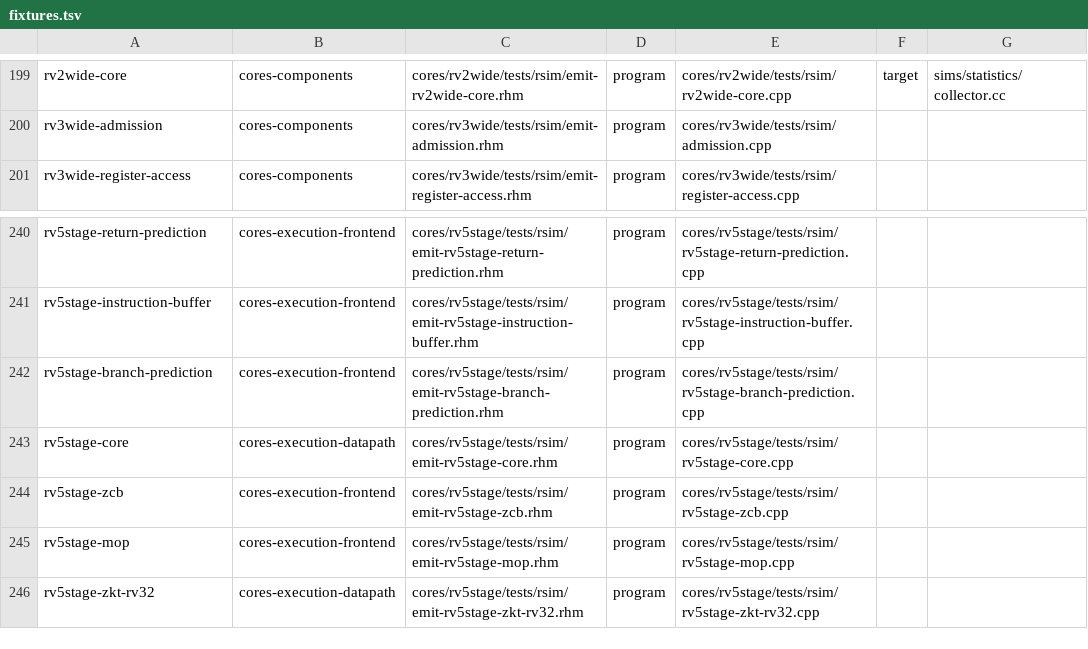
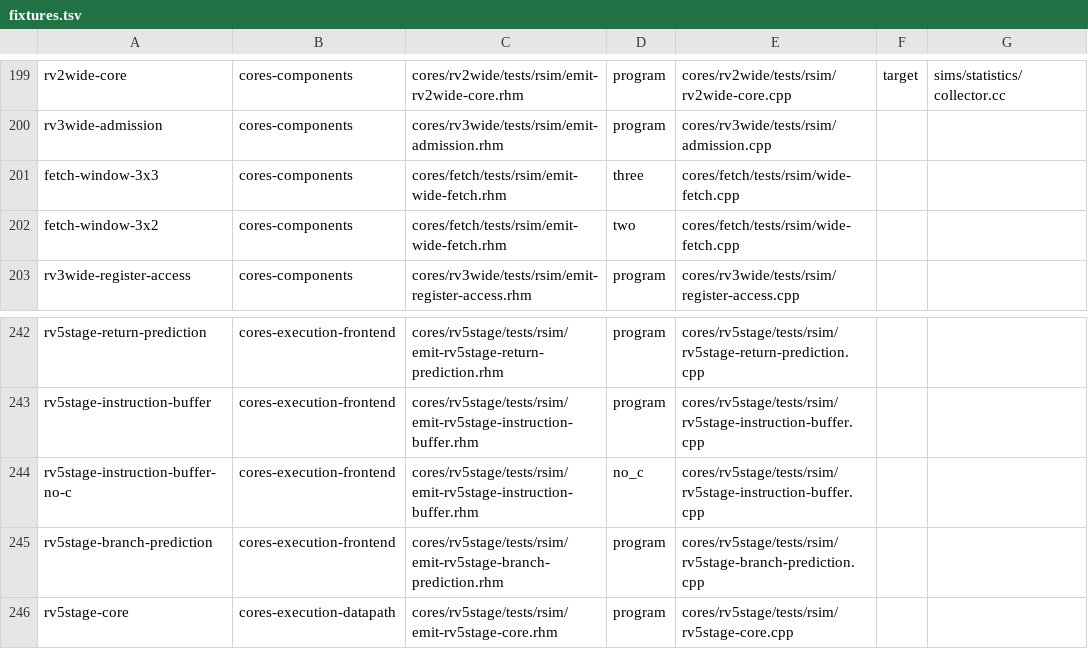
Before and after one commit to jerryz123/rhodium, a TSV file: tools/testing/rsim/fixtures.tsv, drawn as a sheet; only a part is shown, gaps mark what is left out; the shorter side is filled out with more unchanged rows; the diff names each change by its address in the sheet, - before the commit and + after, or states it on an @@ line.

Commit message:
shared fetch components
Signed-off-by: Jerry Zhao <jerryz123@berkeley.edu>

```diff
--- a/tools/testing/rsim/fixtures.tsv
+++ b/tools/testing/rsim/fixtures.tsv
+row 201: fetch-window-3x3 | cores-components | cores/fetch/tests/rsim/emit-wide-fetch.rhm | three | cores/fetch/tests/rsim/wide-fetch.cpp
+row 202: fetch-window-3x2 | cores-components | cores/fetch/tests/rsim/emit-wide-fetch.rhm | two | cores/fetch/tests/rsim/wide-fetch.cpp
+row 244: rv5stage-instruction-buffer-no-c | cores-execution-frontend | cores/rv5stage/tests/rsim/emit-rv5stage-instruction-buffer.rhm | no_c | cores/rv5stage/tests/rsim/rv5stage-instruction-buffer.cpp
```
Also changed, not shown: 29 other files.
